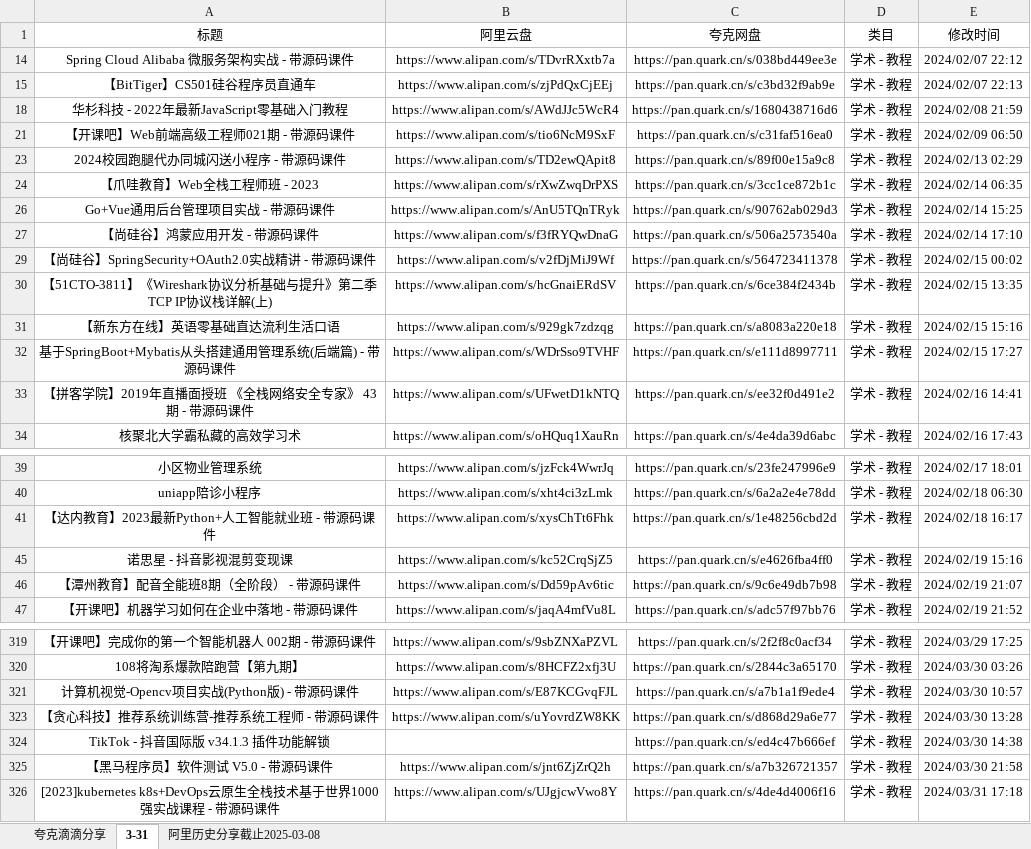
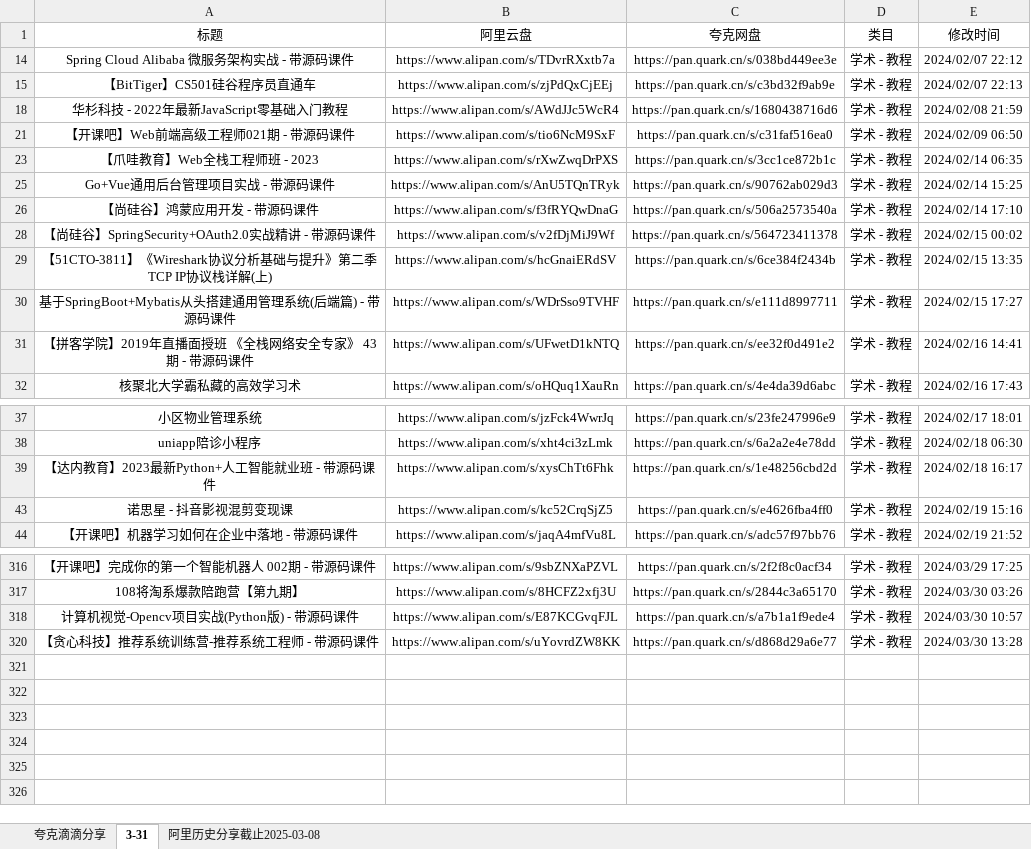
Before and after one commit to mitjavaz/memo, an Excel workbook: .ready/夸克滴滴分享.xlsx, sheet 3-31, drawn as a sheet; only a part is shown, gaps mark what is left out; values as stored, in another font and other column widths than the file's, no borders; the diff names each change by its address in the sheet, - before the commit and + after, or states it on an @@ line.

```diff
--- a/.ready/夸克滴滴分享.xlsx (sheet 3-31)
+++ b/.ready/夸克滴滴分享.xlsx (sheet 3-31)
-row 23: 2024校园跑腿代办同城闪送小程序 - 带源码课件 | https://www.alipan.com/s/TD2ewQApit8 | https://pan.quark.cn/s/89f00e15a9c8 | 学术 - 教程 | 2024/02/13 02:29
-row 31: 【新东方在线】英语零基础直达流利生活口语 | https://www.alipan.com/s/929gk7zdzqg | https://pan.quark.cn/s/a8083a220e18 | 学术 - 教程 | 2024/02/15 15:16
-row 46: 【潭州教育】配音全能班8期（全阶段） - 带源码课件 | https://www.alipan.com/s/Dd59pAv6tic | https://pan.quark.cn/s/9c6e49db7b98 | 学术 - 教程 | 2024/02/19 21:07
-row 324: TikTok - 抖音国际版 v34.1.3 插件功能解锁 |  | https://pan.quark.cn/s/ed4c47b666ef | 学术 - 教程 | 2024/03/30 14:38
-row 325: 【黑马程序员】软件测试 V5.0 - 带源码课件 | https://www.alipan.com/s/jnt6ZjZrQ2h | https://pan.quark.cn/s/a7b326721357 | 学术 - 教程 | 2024/03/30 21:58
-row 326: [2023]kubernetes k8s+DevOps云原生全栈技术基于世界1000强实战课程 - 带源码课件 | https://www.alipan.com/s/UJgjcwVwo8Y | https://pan.quark.cn/s/4de4d4006f16 | 学术 - 教程 | 2024/03/31 17:18
```
Also changed, not shown: sheet 夸克滴滴分享, 1 other file.
